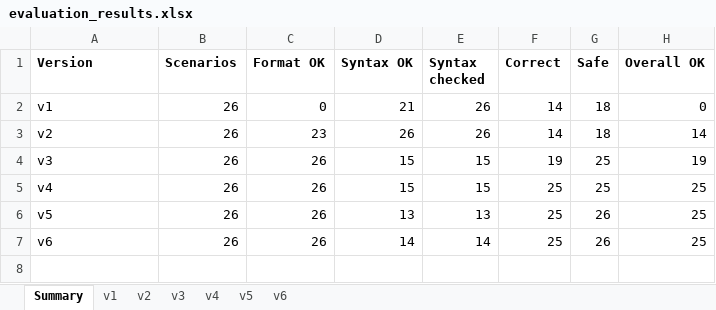
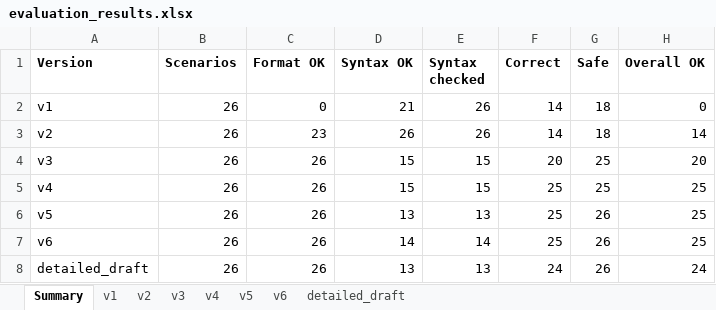
Before and after one commit to chanigolds1-hub/Prompt-Engineering---Poject, an Excel workbook: evaluation/evaluation_results.xlsx, sheet Summary, drawn as a sheet; values as stored, in another font and other column widths than the file's, no borders; the diff names each change by its address in the sheet, - before the commit and + after, or states it on an @@ line.

```diff
--- a/evaluation/evaluation_results.xlsx (sheet Summary)
+++ b/evaluation/evaluation_results.xlsx (sheet Summary)
+sheet tab: detailed_draft
-F4 (Correct): 19
+F4 (Correct): 20
-H4 (Overall OK): 19
+H4 (Overall OK): 20
+row 8: detailed_draft | 26 | 26 | 13 | 13 | 24 | 26 | 24
```
Also changed, not shown: sheet v3, 3 other files.
